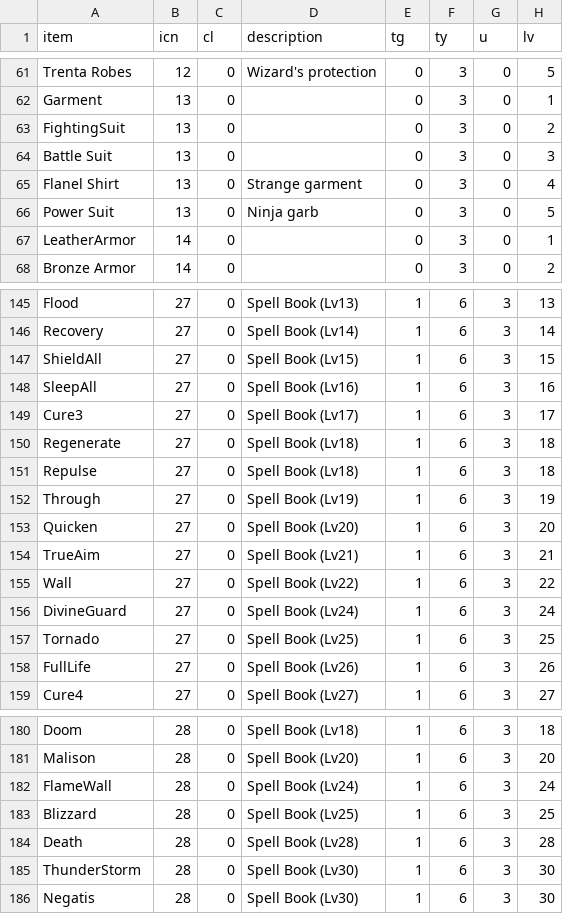
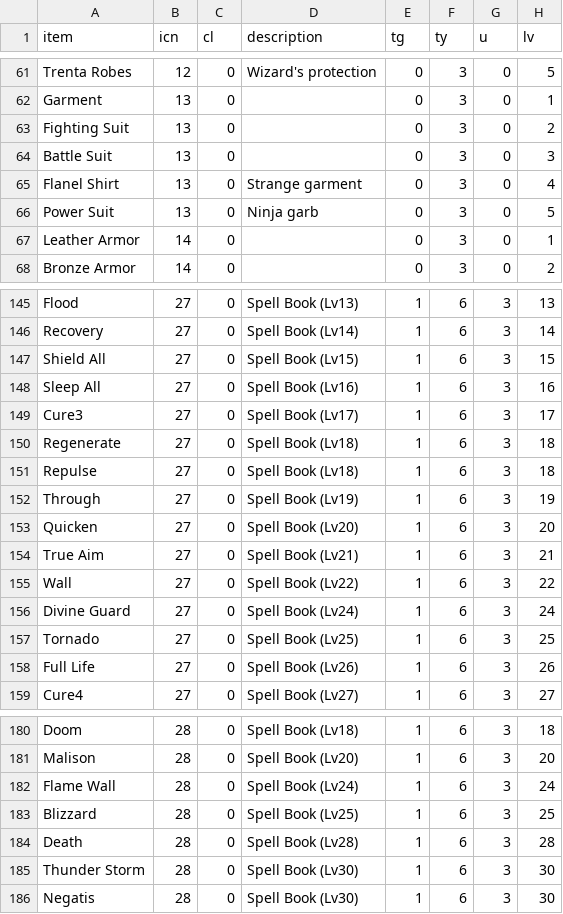
Before and after one commit to OnlineCop/kqlives, a CSV file: KQ/other/items.csv, drawn as a sheet; only a part is shown, gaps mark what is left out; the diff covers the shown part only; the diff names each change by its address in the sheet, - before the commit and + after, or states it on an @@ line.

```diff
--- a/KQ/other/items.csv
+++ b/KQ/other/items.csv
-A63 (item): FightingSuit
+A63 (item): Fighting Suit
-A67 (item): LeatherArmor
+A67 (item): Leather Armor
-A147 (item): ShieldAll
+A147 (item): Shield All
-A148 (item): SleepAll
+A148 (item): Sleep All
-A154 (item): TrueAim
+A154 (item): True Aim
-A156 (item): DivineGuard
+A156 (item): Divine Guard
-A158 (item): FullLife
+A158 (item): Full Life
-A182 (item): FlameWall
+A182 (item): Flame Wall
-A185 (item): ThunderStorm
+A185 (item): Thunder Storm
```
Also changed, not shown: 2 edited cells elsewhere in this file, KQ/other/spells.csv, 2 other files.
